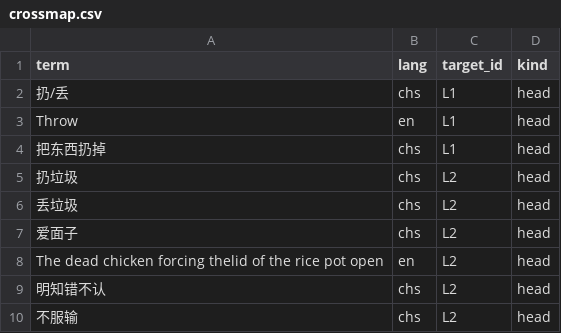
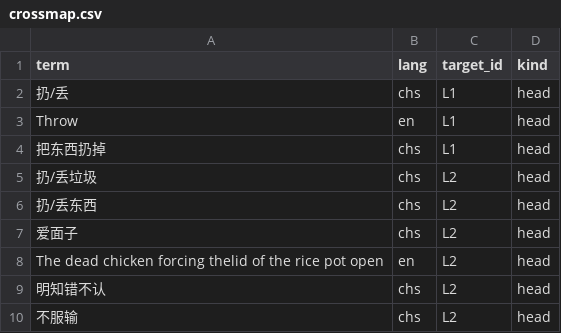
Before and after one commit to Joker9405/Can-Tong, a CSV file: data/crossmap.csv, drawn as a sheet.

Commit message:
Update crossmap.csv

```diff
--- a/data/crossmap.csv
+++ b/data/crossmap.csv
@@ -4,4 +4,4 @@ Throw,en,L1,head
 把东西扔掉,chs,L1,head
-扔垃圾,chs,L2,head
-丢垃圾,chs,L2,head
+扔/丢垃圾,chs,L2,head
+扔/丢东西,chs,L2,head
 爱面子,chs,L2,head
```
